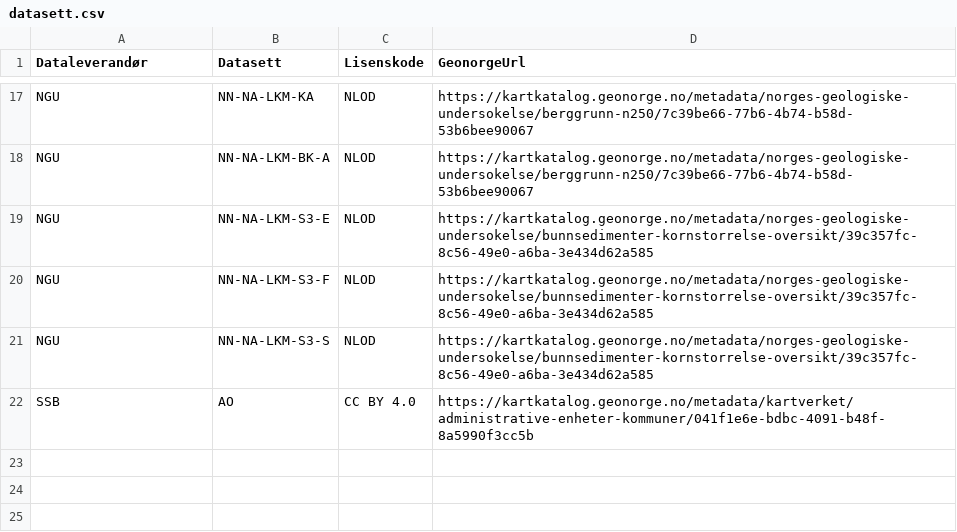
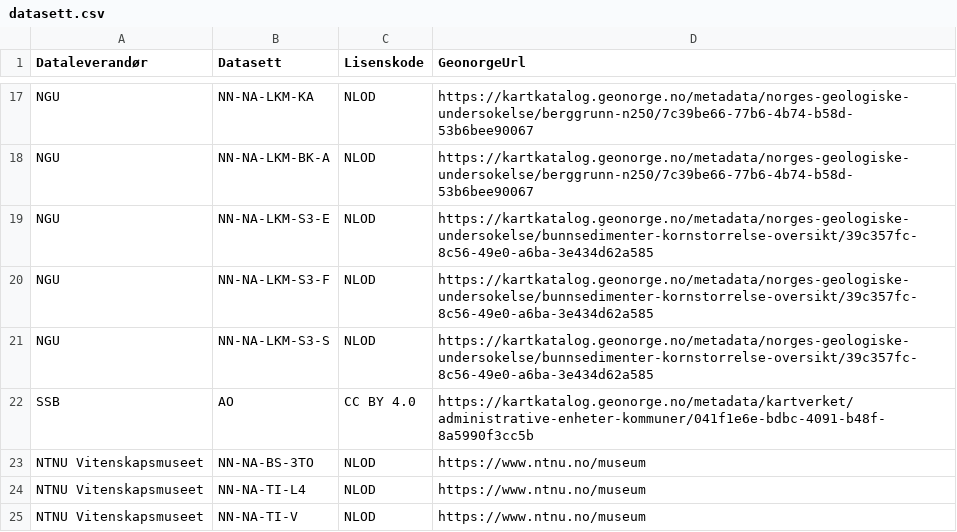
Before and after one commit to Artsdatabanken/datakilde-ubehandlet, a CSV file: datasett.csv, drawn as a sheet; only a part is shown, gaps mark what is left out.

Commit message:
NTNU Vitenskapsmuseet

```diff
--- a/datasett.csv
+++ b/datasett.csv
@@ -22 +22,4 @@
 "SSB","AO","CC BY 4.0","https://kartkatalog.geonorge.no/metadata/kartverket/administrative-enheter-kommuner/041f1e6e-bdbc-4091-b48f-8a5990f3cc5b"
+"NTNU Vitenskapsmuseet","NN-NA-BS-3TO","NLOD","https://www.ntnu.no/museum"
+"NTNU Vitenskapsmuseet","NN-NA-TI-L4","NLOD","https://www.ntnu.no/museum"
+"NTNU Vitenskapsmuseet","NN-NA-TI-V","NLOD","https://www.ntnu.no/museum"
```
Also changed, not shown: 2 other files.
